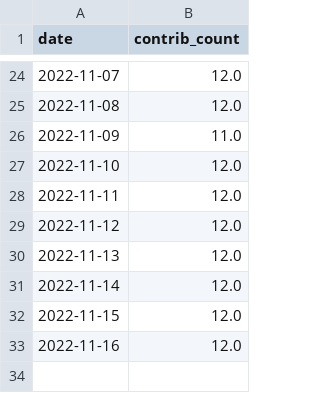
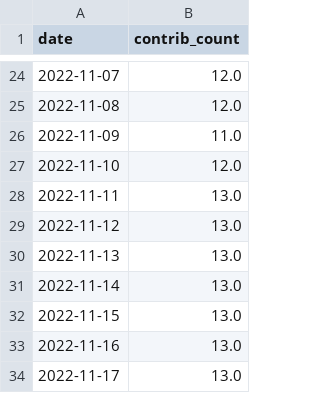
Before and after one commit to maxisoft/github-contributions-predictor, a CSV file: maxisoft.csv, drawn as a sheet; only a part is shown, gaps mark what is left out.

```diff
--- a/maxisoft.csv
+++ b/maxisoft.csv
@@ -27,7 +27,8 @@ date,contrib_count
 2022-11-10,12.0
-2022-11-11,12.0
-2022-11-12,12.0
-2022-11-13,12.0
-2022-11-14,12.0
-2022-11-15,12.0
-2022-11-16,12.0
+2022-11-11,13.0
+2022-11-12,13.0
+2022-11-13,13.0
+2022-11-14,13.0
+2022-11-15,13.0
+2022-11-16,13.0
+2022-11-17,13.0
```
Also changed, not shown: tieonlinux.csv.
